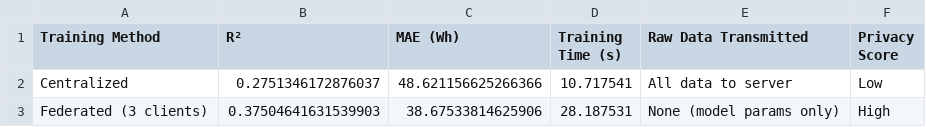
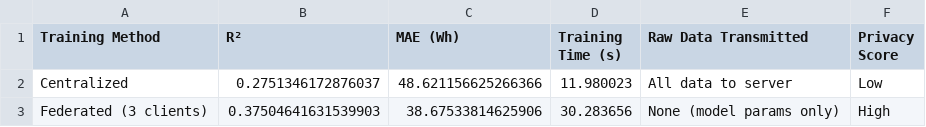
Before and after one commit to fena20/P2, a CSV file: table3_federated_comparison.csv, drawn as a sheet.

```diff
--- a/table3_federated_comparison.csv
+++ b/table3_federated_comparison.csv
@@ -1,3 +1,3 @@
 Training Method,R²,MAE (Wh),Training Time (s),Raw Data Transmitted,Privacy Score
-Centralized,0.2751346172876037,48.621156625266366,10.717541,All data to server,Low
-Federated (3 clients),0.37504641631539903,38.67533814625906,28.187531,None (model params only),High
+Centralized,0.2751346172876037,48.621156625266366,11.980023,All data to server,Low
+Federated (3 clients),0.37504641631539903,38.67533814625906,30.283656,None (model params only),High
```
Also changed, not shown: table2_model_comparison.csv.
